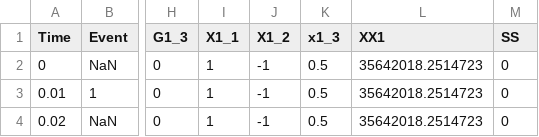
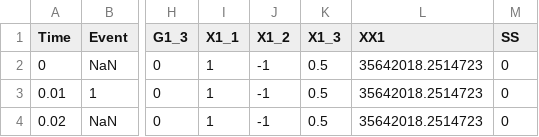
Before and after one commit to karanpk02/Research-Paper_01, a CSV file: Gas Turbine/Gas_Turbine_traditional_0.1_1.2.csv, drawn as a sheet; only a part is shown, gaps mark what is left out; the diff names each change by its address in the sheet, - before the commit and + after, or states it on an @@ line.

Commit message:
Update Gas_Turbine_traditional_0.1_1.2.csv

```diff
--- a/Gas Turbine/Gas_Turbine_traditional_0.1_1.2.csv
+++ b/Gas Turbine/Gas_Turbine_traditional_0.1_1.2.csv
-K1: x1_3
+K1: X1_3
```
